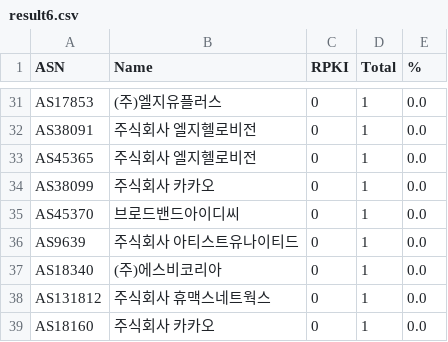
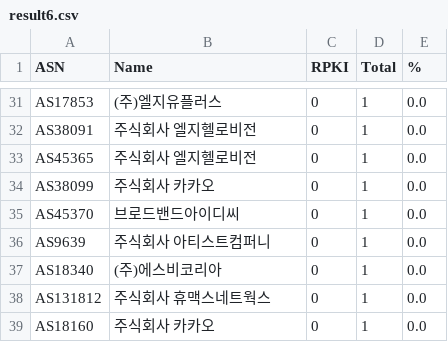
Before and after one commit to dxdxdt/rpki-tracker-kr, a CSV file: result6.csv, drawn as a sheet; only a part is shown, gaps mark what is left out.

Commit message:
Data snapshot commit
Signed-off-by: Snapshot Automation Bot <_@users.noreply.github.com>

```diff
--- a/result6.csv
+++ b/result6.csv
@@ -35,3 +35,3 @@ AS38099,주식회사 카카오,0,1,0.0
 AS45370,브로드밴드아이디씨,0,1,0.0
-AS9639,주식회사 아티스트유나이티드,0,1,0.0
+AS9639,주식회사 아티스트컴퍼니,0,1,0.0
 AS18340,(주)에스비코리아,0,1,0.0
```
Also changed, not shown: result.csv, 7 other files.
